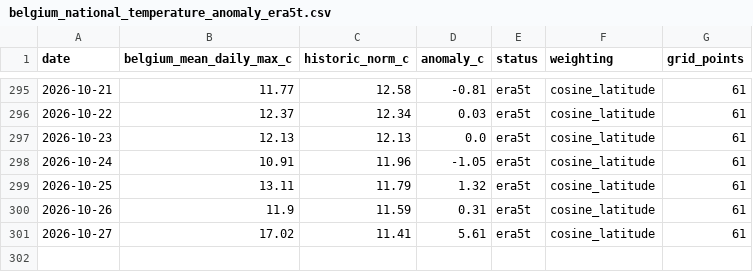
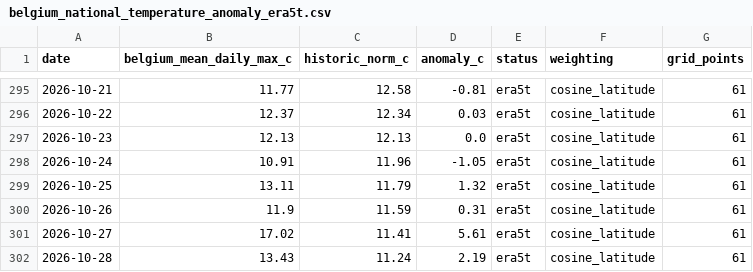
Before and after one commit to bartdeneveds-blip/belgium-national-temperature-monitor, a CSV file: data/belgium_national_temperature_anomaly_era5t.csv, drawn as a sheet; only a part is shown, gaps mark what is left out; the diff names each change by its address in the sheet, - before the commit and + after, or states it on an @@ line.

```diff
--- a/data/belgium_national_temperature_anomaly_era5t.csv
+++ b/data/belgium_national_temperature_anomaly_era5t.csv
+row 302: 2026-10-28 | 13.43 | 11.24 | 2.19 | era5t | cosine_latitude | 61
```
